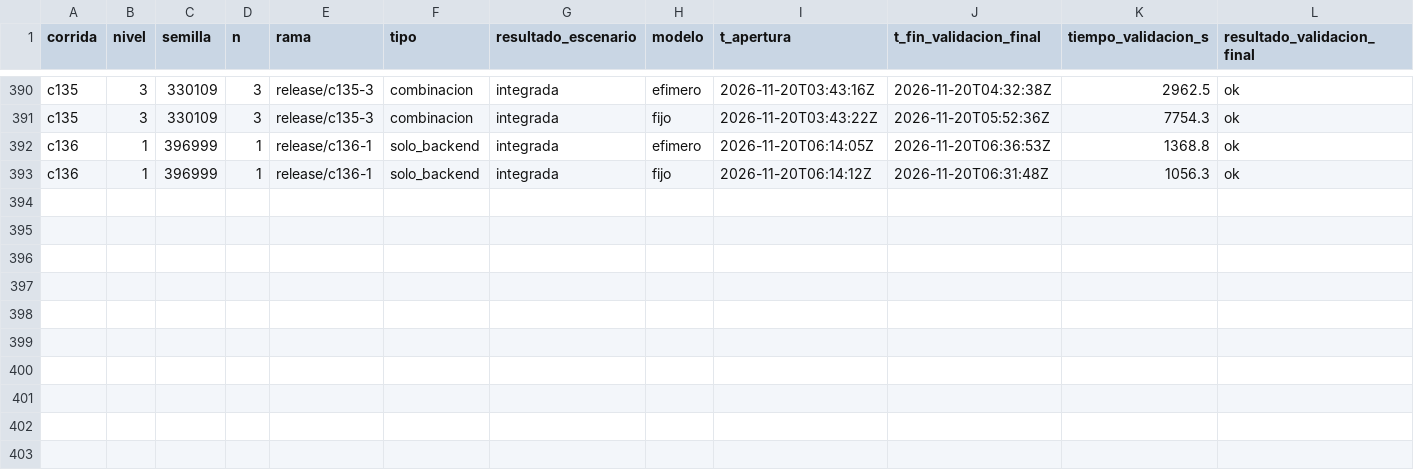
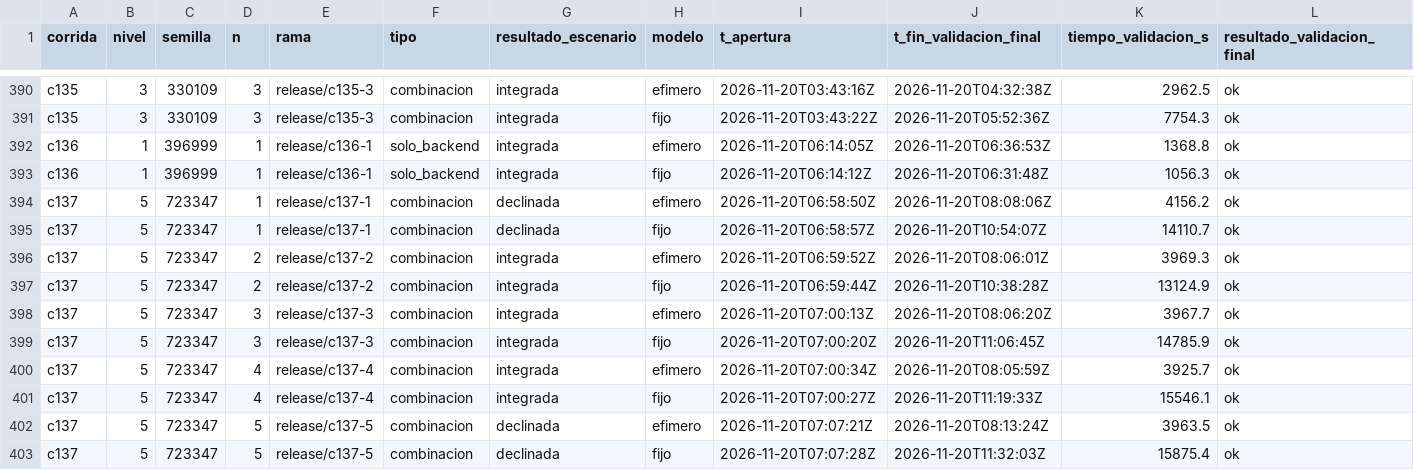
Before and after one commit to tesis-entornos/tesis-generador, a CSV file: datos/versiones.csv, drawn as a sheet; only a part is shown, gaps mark what is left out; rows hold the shown columns only; the diff names each change by its address in the sheet, - before the commit and + after, or states it on an @@ line.

```diff
--- a/datos/versiones.csv
+++ b/datos/versiones.csv
+row 394: c137 | 5 | 723347 | 1 | release/c137-1 | combinacion | declinada | efimero | 2026-11-20T06:58:50Z | 2026-11-20T08:08:06Z | 4156.2 | ok
+row 395: c137 | 5 | 723347 | 1 | release/c137-1 | combinacion | declinada | fijo | 2026-11-20T06:58:57Z | 2026-11-20T10:54:07Z | 14110.7 | ok
+row 396: c137 | 5 | 723347 | 2 | release/c137-2 | combinacion | integrada | efimero | 2026-11-20T06:59:52Z | 2026-11-20T08:06:01Z | 3969.3 | ok
+row 397: c137 | 5 | 723347 | 2 | release/c137-2 | combinacion | integrada | fijo | 2026-11-20T06:59:44Z | 2026-11-20T10:38:28Z | 13124.9 | ok
+row 398: c137 | 5 | 723347 | 3 | release/c137-3 | combinacion | integrada | efimero | 2026-11-20T07:00:13Z | 2026-11-20T08:06:20Z | 3967.7 | ok
+row 399: c137 | 5 | 723347 | 3 | release/c137-3 | combinacion | integrada | fijo | 2026-11-20T07:00:20Z | 2026-11-20T11:06:45Z | 14785.9 | ok
+row 400: c137 | 5 | 723347 | 4 | release/c137-4 | combinacion | integrada | efimero | 2026-11-20T07:00:34Z | 2026-11-20T08:05:59Z | 3925.7 | ok
+row 401: c137 | 5 | 723347 | 4 | release/c137-4 | combinacion | integrada | fijo | 2026-11-20T07:00:27Z | 2026-11-20T11:19:33Z | 15546.1 | ok
+row 402: c137 | 5 | 723347 | 5 | release/c137-5 | combinacion | declinada | efimero | 2026-11-20T07:07:21Z | 2026-11-20T08:13:24Z | 3963.5 | ok
+row 403: c137 | 5 | 723347 | 5 | release/c137-5 | combinacion | declinada | fijo | 2026-11-20T07:07:28Z | 2026-11-20T11:32:03Z | 15875.4 | ok
```
Also changed, not shown: datos/corridas.csv, 7 other files.
